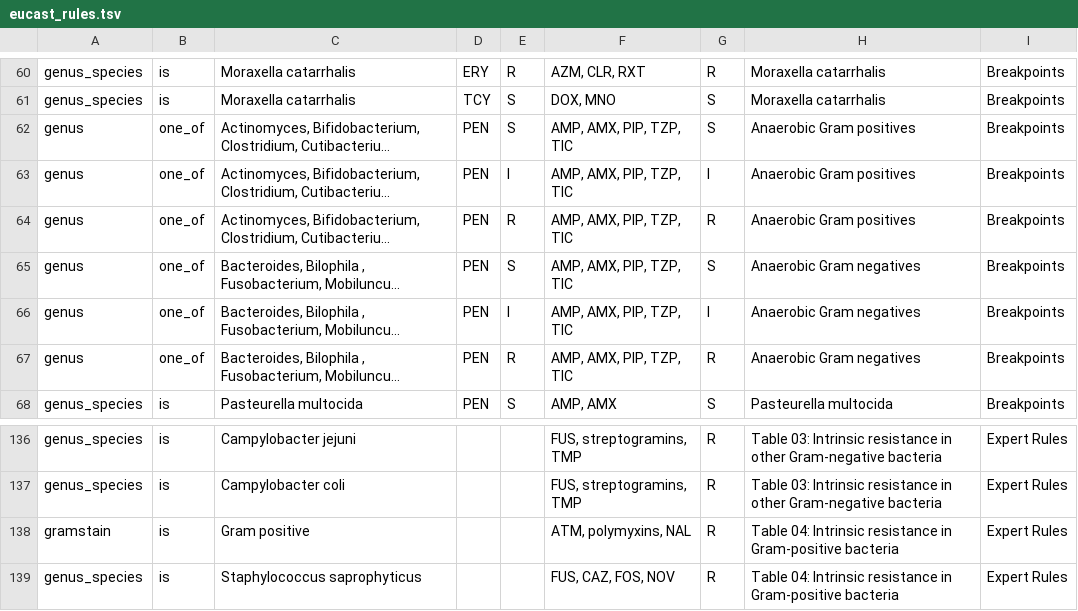
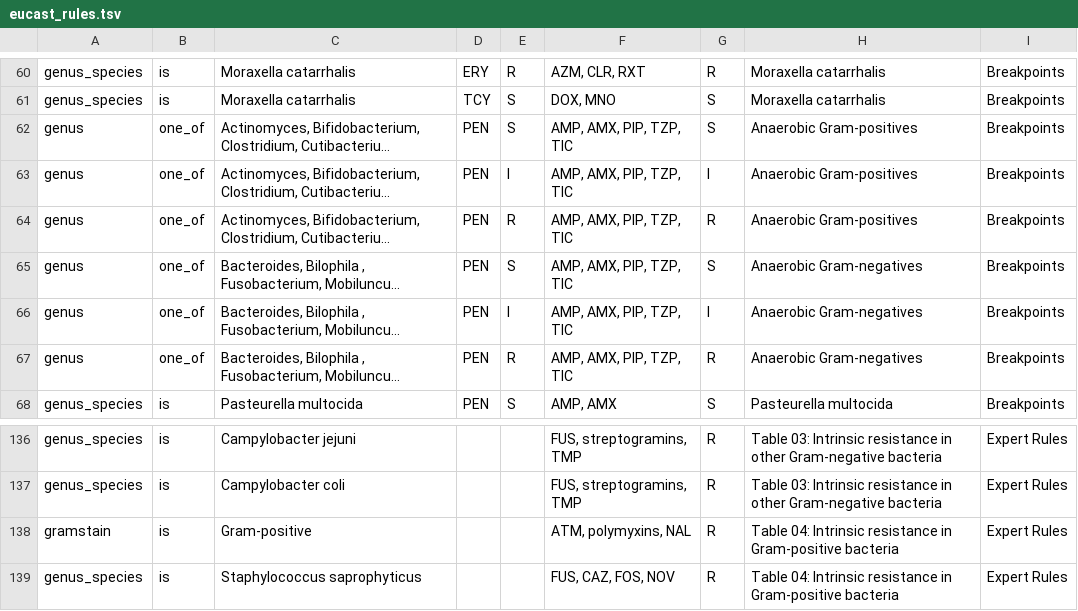
Before and after one commit to msberends/AMR, a TSV file: data-raw/eucast_rules.tsv, drawn as a sheet; only a part is shown, gaps mark what is left out; long unchanged cells end in …; the diff names each change by its address in the sheet, - before the commit and + after, or states it on an @@ line.

```diff
--- a/data-raw/eucast_rules.tsv
+++ b/data-raw/eucast_rules.tsv
-H62:H64: Anaerobic Gram positives
+H62:H64: Anaerobic Gram-positives
-H65:H67: Anaerobic Gram negatives
+H65:H67: Anaerobic Gram-negatives
-C138: Gram positive
+C138: Gram-positive
```
Also changed, not shown: data-raw/translations.tsv, 34 other files.
